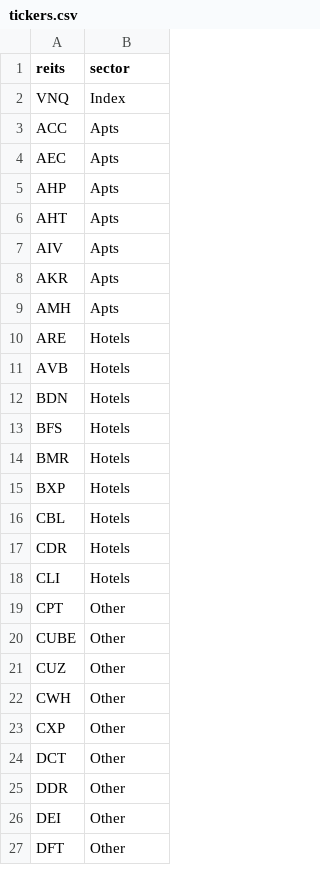
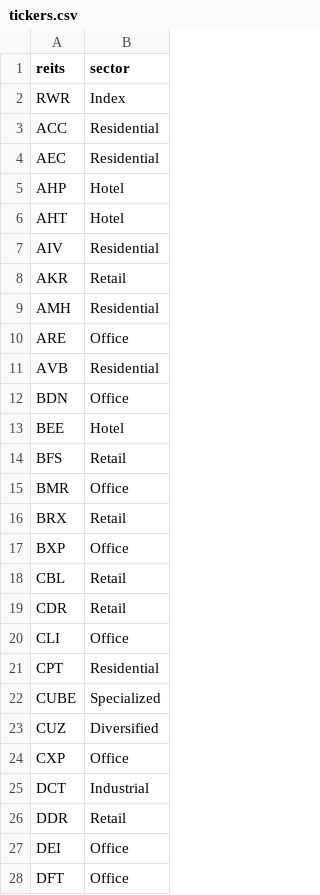
Before and after one commit to gofullthrottle/reit, a CSV file: data/tickers.csv, drawn as a sheet; only a part is shown; the diff covers the shown part only.

Commit message:
DataUpload
Uploaded data considerations

```diff
--- a/data/tickers.csv
+++ b/data/tickers.csv
@@ -1,27 +1,28 @@
 reits,sector
-VNQ,Index
-ACC,Apts
-AEC,Apts
-AHP,Apts
-AHT,Apts
-AIV,Apts
-AKR,Apts
-AMH,Apts
-ARE,Hotels
-AVB,Hotels
-BDN,Hotels
-BFS,Hotels
-BMR,Hotels
-BXP,Hotels
-CBL,Hotels
-CDR,Hotels
-CLI,Hotels
-CPT,Other
-CUBE,Other
-CUZ,Other
-CWH,Other
-CXP,Other
-DCT,Other
-DDR,Other
-DEI,Other
-DFT,Other
+RWR,Index
+ACC ,Residential
+AEC ,Residential
+AHP ,Hotel
+AHT ,Hotel
+AIV ,Residential
+AKR ,Retail
+AMH ,Residential
+ARE ,Office
+AVB ,Residential
+BDN ,Office
+BEE ,Hotel
+BFS ,Retail
+BMR ,Office
+BRX ,Retail
+BXP ,Office
+CBL ,Retail
+CDR ,Retail
+CLI ,Office
+CPT ,Residential
+CUBE ,Specialized
+CUZ ,Diversified
+CXP ,Office
+DCT ,Industrial
+DDR ,Retail
+DEI ,Office
+DFT ,Office
```
Also changed, not shown: 3 added rows and 60 edited cells elsewhere in this file, 9 other files.
